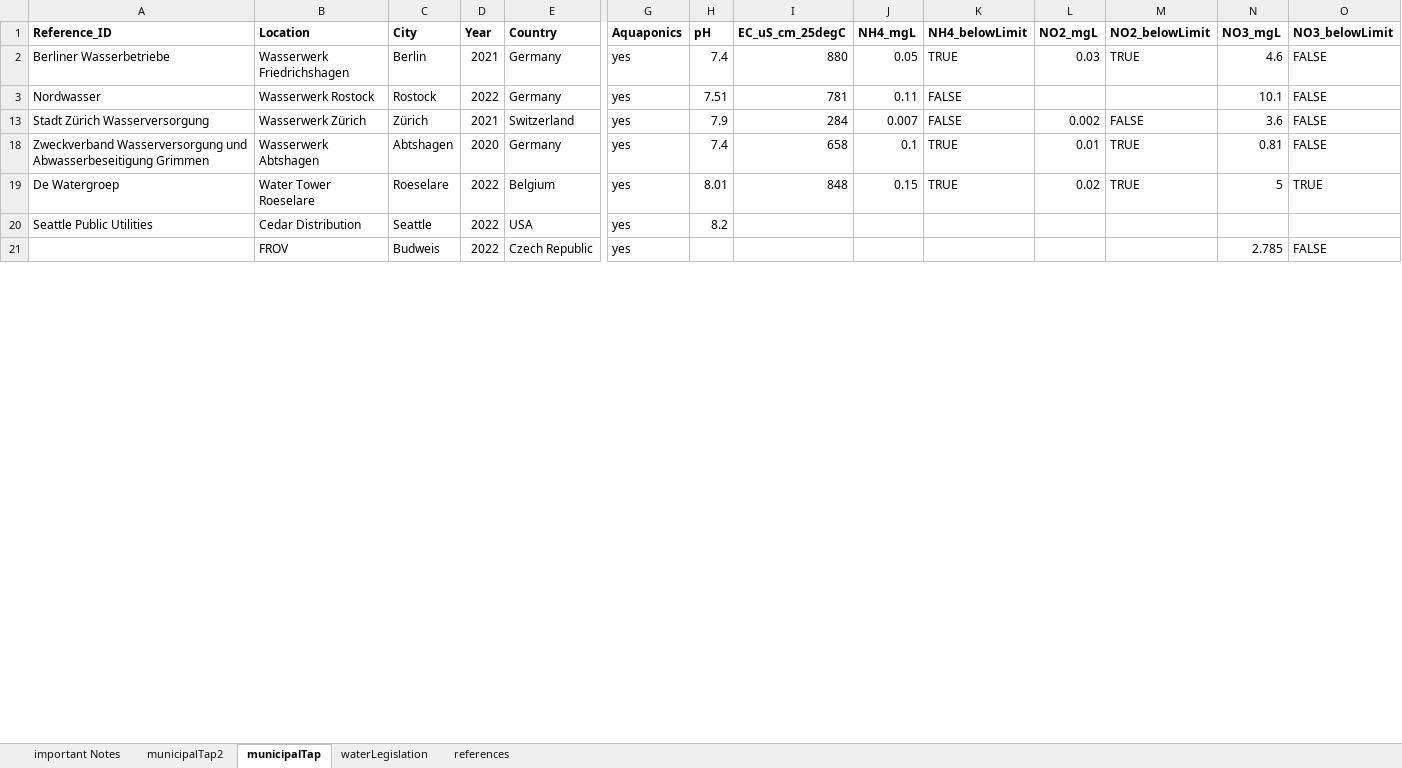
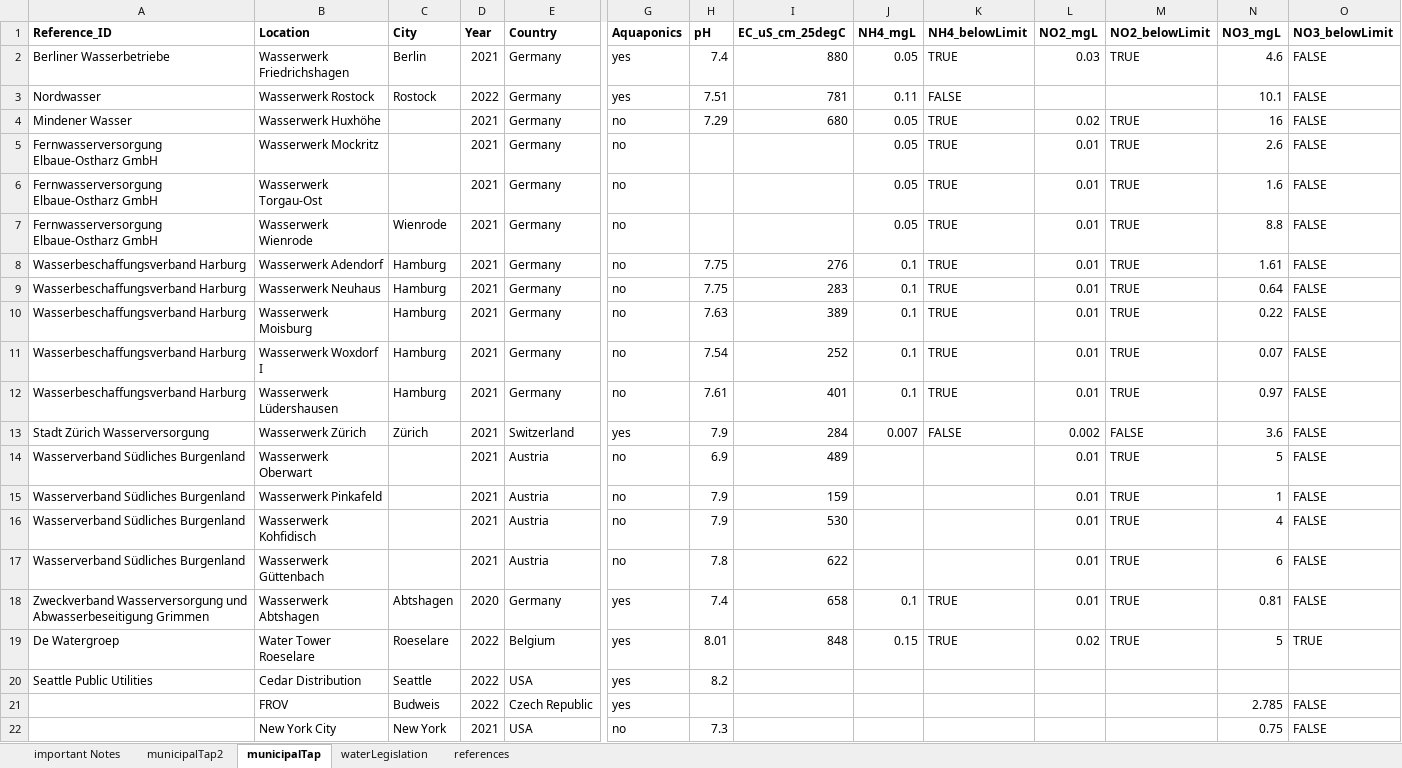
Before and after one commit to TellAnAx/apo-sub-1, an Excel workbook: data/contribution/Aquaponics - Water Quality.xlsx, sheet municipalTap, drawn as a sheet; only a part is shown, gaps mark what is left out; values as stored, in another font and other column widths than the file's, no borders; table styles not drawn; rows hold the shown columns only; the diff covers the shown part only; the diff names each change by its address in the sheet, - before the commit and + after, or states it on an @@ line.

```diff
--- a/data/contribution/Aquaponics - Water Quality.xlsx (sheet municipalTap)
+++ b/data/contribution/Aquaponics - Water Quality.xlsx (sheet municipalTap)
@@ row 4 unhidden: Mindener Wasser | Wasserwerk Huxhöhe |  | 2021 | Germany | no | 7.29 | 680 | 0.05 | TRUE | 0.02 | TRUE | 16 | FALSE @@
@@ row 5 unhidden: Fernwasserversorgung Elbaue-Ostharz GmbH | Wasserwerk Mockritz |  | 2021 | Germany | no |  |  | 0.05 | TRUE | 0.01 | TRUE | 2.6 | FALSE @@
@@ row 6 unhidden: Fernwasserversorgung Elbaue-Ostharz GmbH | Wasserwerk Torgau-Ost |  | 2021 | Germany | no |  |  | 0.05 | TRUE | 0.01 | TRUE | 1.6 | FALSE @@
@@ row 7 unhidden: Fernwasserversorgung Elbaue-Ostharz GmbH | Wasserwerk Wienrode | Wienrode | 2021 | Germany | no |  |  | 0.05 | TRUE | 0.01 | TRUE | 8.8 | FALSE @@
@@ row 8 unhidden: Wasserbeschaffungsverband Harburg | Wasserwerk Adendorf | Hamburg | 2021 | Germany | no | 7.75 | 276 | 0.1 | TRUE | 0.01 | TRUE | 1.61 | FALSE @@
@@ row 9 unhidden: Wasserbeschaffungsverband Harburg | Wasserwerk Neuhaus | Hamburg | 2021 | Germany | no | 7.75 | 283 | 0.1 | TRUE | 0.01 | TRUE | 0.64 | FALSE @@
@@ row 10 unhidden: Wasserbeschaffungsverband Harburg | Wasserwerk Moisburg | Hamburg | 2021 | Germany | no | 7.63 | 389 | 0.1 | TRUE | 0.01 | TRUE | 0.22 | FALSE @@
@@ row 11 unhidden: Wasserbeschaffungsverband Harburg | Wasserwerk Woxdorf I | Hamburg | 2021 | Germany | no | 7.54 | 252 | 0.1 | TRUE | 0.01 | TRUE | 0.07 | FALSE @@
@@ row 12 unhidden: Wasserbeschaffungsverband Harburg | Wasserwerk Lüdershausen | Hamburg | 2021 | Germany | no | 7.61 | 401 | 0.1 | TRUE | 0.01 | TRUE | 0.97 | FALSE @@
@@ row 14 unhidden: Wasserverband Südliches Burgenland | Wasserwerk Oberwart |  | 2021 | Austria | no | 6.9 | 489 |  |  | 0.01 | TRUE | 5 | FALSE @@
@@ row 15 unhidden: Wasserverband Südliches Burgenland | Wasserwerk Pinkafeld |  | 2021 | Austria | no | 7.9 | 159 |  |  | 0.01 | TRUE | 1 | FALSE @@
@@ row 16 unhidden: Wasserverband Südliches Burgenland | Wasserwerk Kohfidisch |  | 2021 | Austria | no | 7.9 | 530 |  |  | 0.01 | TRUE | 4 | FALSE @@
@@ row 17 unhidden: Wasserverband Südliches Burgenland | Wasserwerk Güttenbach |  | 2021 | Austria | no | 7.8 | 622 |  |  | 0.01 | TRUE | 6 | FALSE @@
@@ row 22 unhidden:  | New York City | New York | 2021 | USA | no | 7.3 |  |  |  |  |  | 0.75 | FALSE @@
```
Also changed, not shown: 43 hidden or unhidden rows and 1 edited cell elsewhere in this sheet, sheet municipalTap2, 13 other files.
